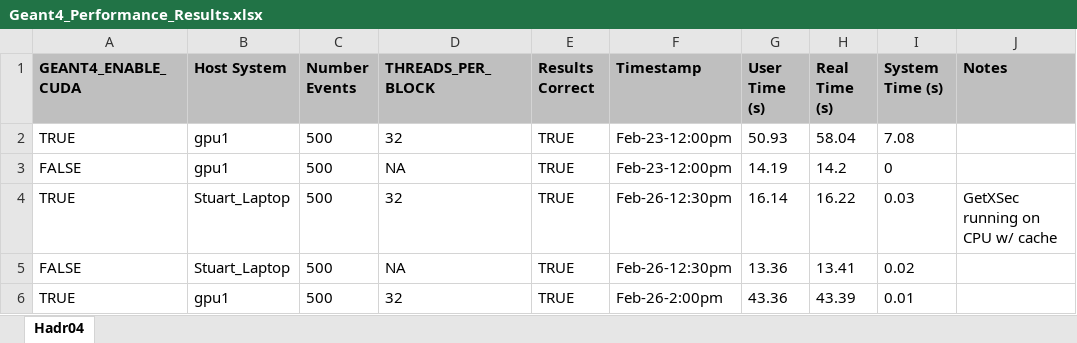
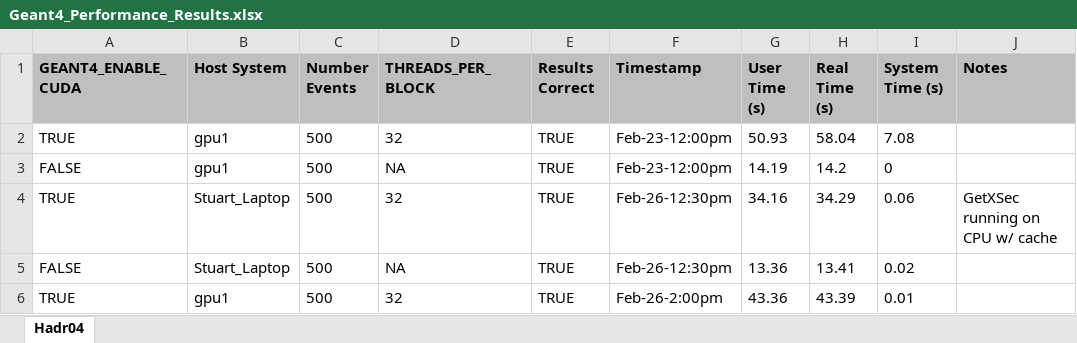
Before and after one commit to studouglas/GEANT4-GPU, an Excel workbook: Results/Geant4_Performance_Results.xlsx, sheet Hadr04, drawn as a sheet; values as stored, in another font and other column widths than the file's, no borders; the diff names each change by its address in the sheet, - before the commit and + after, or states it on an @@ line.

Commit message:
update results file

```diff
--- a/Results/Geant4_Performance_Results.xlsx (sheet Hadr04)
+++ b/Results/Geant4_Performance_Results.xlsx (sheet Hadr04)
-G4 (User Time (s)): 16.14
+G4 (User Time (s)): 34.16
-H4 (Real Time (s)): 16.22
+H4 (Real Time (s)): 34.29
-I4 (System Time (s)): 0.03
+I4 (System Time (s)): 0.06
```
